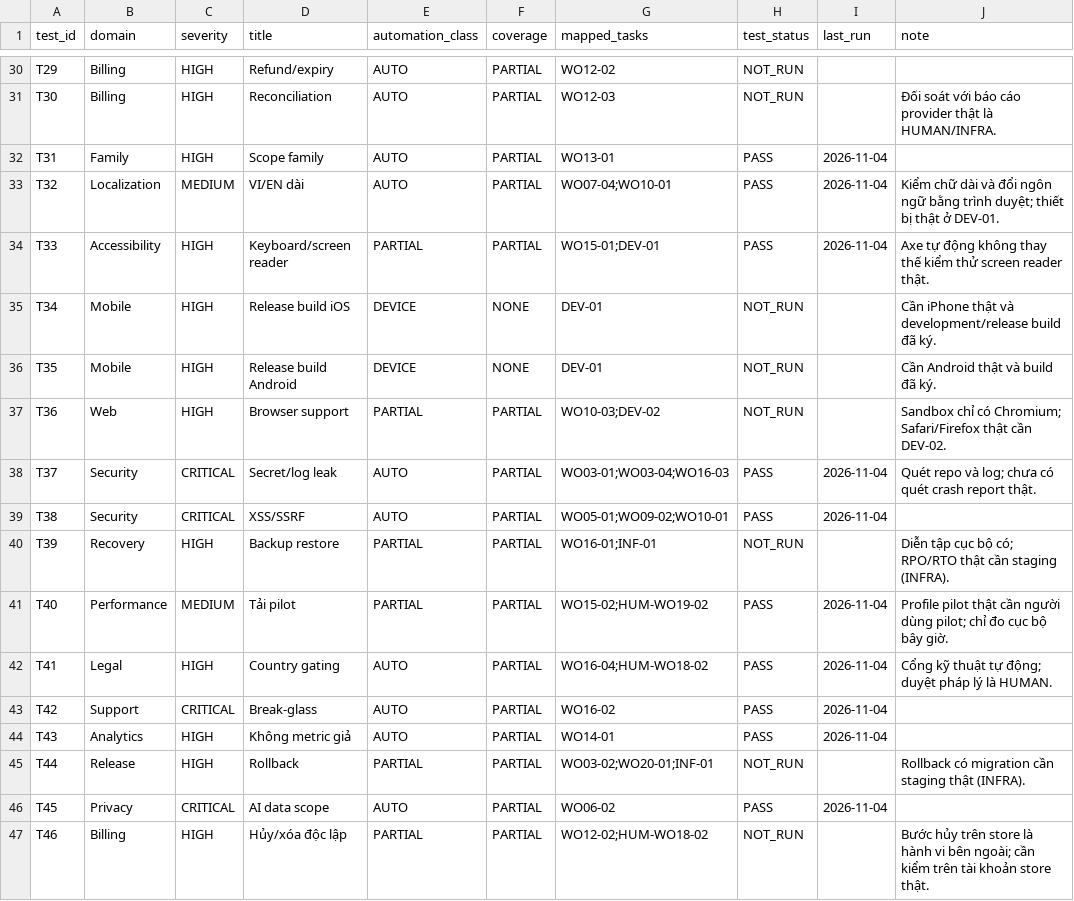
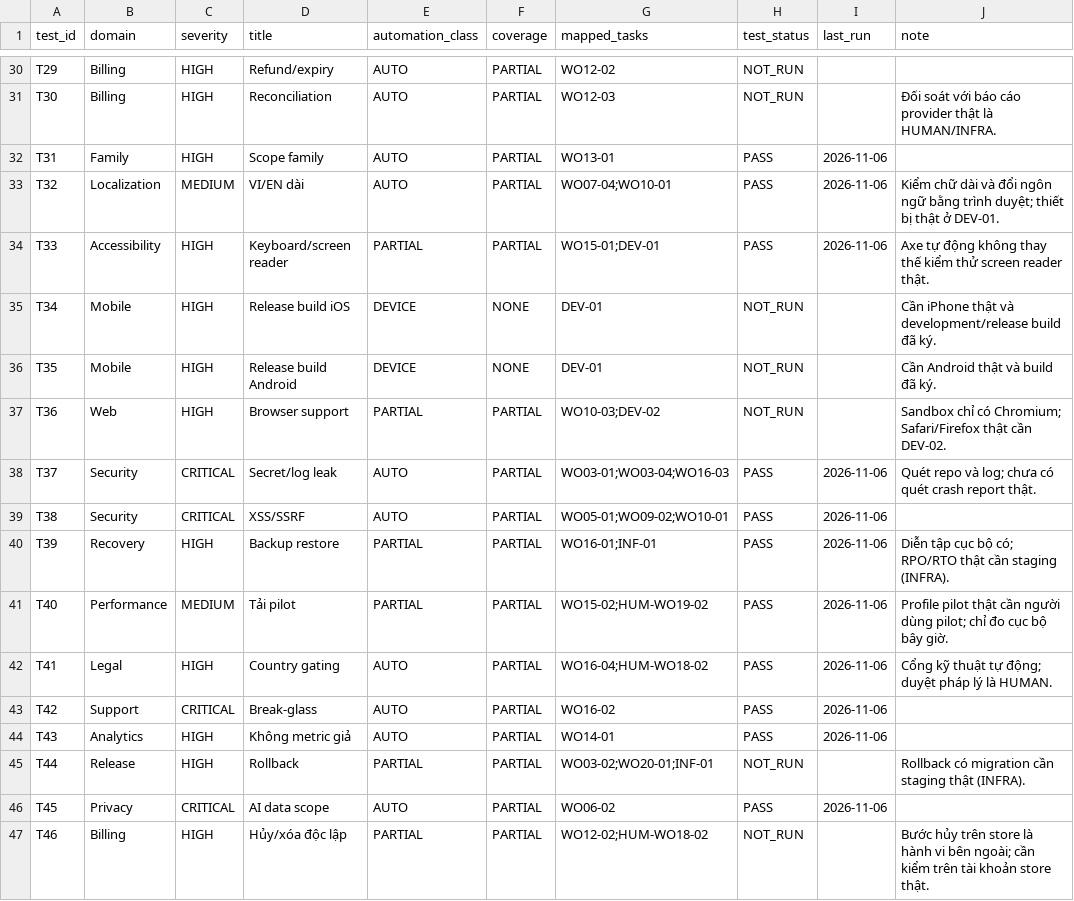
Before and after one commit to tranhatam-collab/AFTERVIA, a CSV file: docs/plan/02_ACCEPTANCE_MATRIX.csv, drawn as a sheet; only a part is shown, gaps mark what is left out; the diff covers the shown part only.

```diff
--- a/docs/plan/02_ACCEPTANCE_MATRIX.csv
+++ b/docs/plan/02_ACCEPTANCE_MATRIX.csv
@@ -31,5 +31,5 @@ T29,Billing,HIGH,Refund/expiry,AUTO,PARTIAL,WO12-02,NOT_RUN,,
 T30,Billing,HIGH,Reconciliation,AUTO,PARTIAL,WO12-03,NOT_RUN,,Đối soát với báo cáo provider thật là HUMAN/INFRA.
-T31,Family,HIGH,Scope family,AUTO,PARTIAL,WO13-01,PASS,2026-11-04,
-T32,Localization,MEDIUM,VI/EN dài,AUTO,PARTIAL,WO07-04;WO10-01,PASS,2026-11-04,Kiểm chữ dài và đổi ngôn ngữ bằng trình duyệt; thiết bị thật ở DEV-01.
-T33,Accessibility,HIGH,Keyboard/screen reader,PARTIAL,PARTIAL,WO15-01;DEV-01,PASS,2026-11-04,Axe tự động không thay thế kiểm thử screen reader thật.
+T31,Family,HIGH,Scope family,AUTO,PARTIAL,WO13-01,PASS,2026-11-06,
+T32,Localization,MEDIUM,VI/EN dài,AUTO,PARTIAL,WO07-04;WO10-01,PASS,2026-11-06,Kiểm chữ dài và đổi ngôn ngữ bằng trình duyệt; thiết bị thật ở DEV-01.
+T33,Accessibility,HIGH,Keyboard/screen reader,PARTIAL,PARTIAL,WO15-01;DEV-01,PASS,2026-11-06,Axe tự động không thay thế kiểm thử screen reader thật.
 T34,Mobile,HIGH,Release build iOS,DEVICE,NONE,DEV-01,NOT_RUN,,Cần iPhone thật và development/release build đã ký.
@@ -37,11 +37,11 @@ T35,Mobile,HIGH,Release build Android,DEVICE,NONE,DEV-01,NOT_RUN,,Cần Android
 T36,Web,HIGH,Browser support,PARTIAL,PARTIAL,WO10-03;DEV-02,NOT_RUN,,Sandbox chỉ có Chromium; Safari/Firefox thật cần DEV-02.
-T37,Security,CRITICAL,Secret/log leak,AUTO,PARTIAL,WO03-01;WO03-04;WO16-03,PASS,2026-11-04,Quét repo và log; chưa có quét crash report thật.
-T38,Security,CRITICAL,XSS/SSRF,AUTO,PARTIAL,WO05-01;WO09-02;WO10-01,PASS,2026-11-04,
-T39,Recovery,HIGH,Backup restore,PARTIAL,PARTIAL,WO16-01;INF-01,NOT_RUN,,Diễn tập cục bộ có; RPO/RTO thật cần staging (INFRA).
-T40,Performance,MEDIUM,Tải pilot,PARTIAL,PARTIAL,WO15-02;HUM-WO19-02,PASS,2026-11-04,Profile pilot thật cần người dùng pilot; chỉ đo cục bộ bây giờ.
-T41,Legal,HIGH,Country gating,AUTO,PARTIAL,WO16-04;HUM-WO18-02,PASS,2026-11-04,Cổng kỹ thuật tự động; duyệt pháp lý là HUMAN.
-T42,Support,CRITICAL,Break-glass,AUTO,PARTIAL,WO16-02,PASS,2026-11-04,
-T43,Analytics,HIGH,Không metric giả,AUTO,PARTIAL,WO14-01,PASS,2026-11-04,
+T37,Security,CRITICAL,Secret/log leak,AUTO,PARTIAL,WO03-01;WO03-04;WO16-03,PASS,2026-11-06,Quét repo và log; chưa có quét crash report thật.
+T38,Security,CRITICAL,XSS/SSRF,AUTO,PARTIAL,WO05-01;WO09-02;WO10-01,PASS,2026-11-06,
+T39,Recovery,HIGH,Backup restore,PARTIAL,PARTIAL,WO16-01;INF-01,PASS,2026-11-06,Diễn tập cục bộ có; RPO/RTO thật cần staging (INFRA).
+T40,Performance,MEDIUM,Tải pilot,PARTIAL,PARTIAL,WO15-02;HUM-WO19-02,PASS,2026-11-06,Profile pilot thật cần người dùng pilot; chỉ đo cục bộ bây giờ.
+T41,Legal,HIGH,Country gating,AUTO,PARTIAL,WO16-04;HUM-WO18-02,PASS,2026-11-06,Cổng kỹ thuật tự động; duyệt pháp lý là HUMAN.
+T42,Support,CRITICAL,Break-glass,AUTO,PARTIAL,WO16-02,PASS,2026-11-06,
+T43,Analytics,HIGH,Không metric giả,AUTO,PARTIAL,WO14-01,PASS,2026-11-06,
 T44,Release,HIGH,Rollback,PARTIAL,PARTIAL,WO03-02;WO20-01;INF-01,NOT_RUN,,Rollback có migration cần staging thật (INFRA).
-T45,Privacy,CRITICAL,AI data scope,AUTO,PARTIAL,WO06-02,PASS,2026-11-04,
+T45,Privacy,CRITICAL,AI data scope,AUTO,PARTIAL,WO06-02,PASS,2026-11-06,
 T46,Billing,HIGH,Hủy/xóa độc lập,PARTIAL,PARTIAL,WO12-02;HUM-WO18-02,NOT_RUN,,Bước hủy trên store là hành vi bên ngoài; cần kiểm trên tài khoản store thật.
```
Also changed, not shown: 23 edited cells elsewhere in this file, 6 other files.
